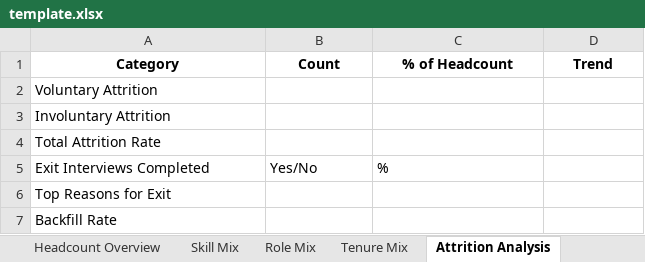
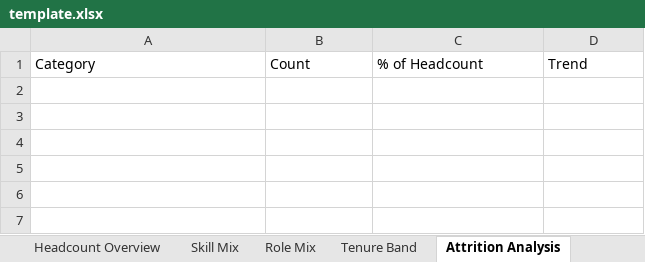
Before and after one commit to rakeshmurali1/gcc-hr-reporting-app-v2, an Excel workbook: gcc_hr_reporting_app_github/template.xlsx, sheet Attrition Analysis, drawn as a sheet; values as stored, in another font and other column widths than the file's, no borders; the diff names each change by its address in the sheet, - before the commit and + after, or states it on an @@ line.

```diff
--- a/gcc_hr_reporting_app_github/template.xlsx (sheet Attrition Analysis)
+++ b/gcc_hr_reporting_app_github/template.xlsx (sheet Attrition Analysis)
-sheet tab: Tenure Mix
+sheet tab: Tenure Band
@@ A1:D1 bold: on → off, alignment: center → left @@
-row 2: Voluntary Attrition
-row 3: Involuntary Attrition
-row 4: Total Attrition Rate
-row 5: Exit Interviews Completed | Yes/No | %
-row 6: Top Reasons for Exit
-row 7: Backfill Rate
```
Also changed, not shown: sheet Executive Summary, sheet Headcount Overview, sheet Skill Mix, sheet Hiring Overview, sheet Employee Engagement, sheet Role Mix, 4 more sheets, other sheet tabs, 2 other files.
